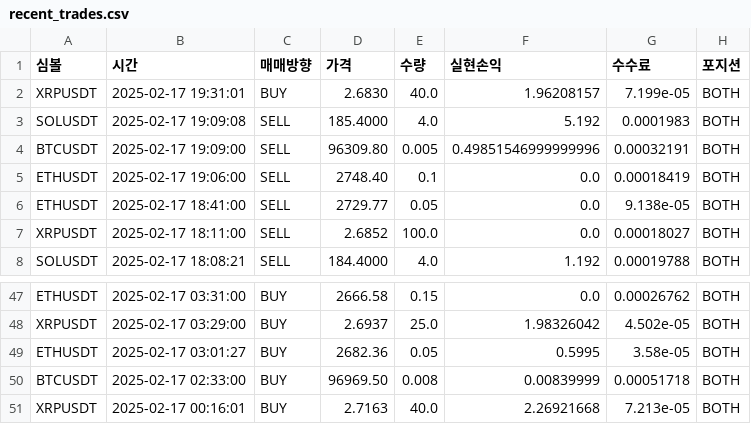
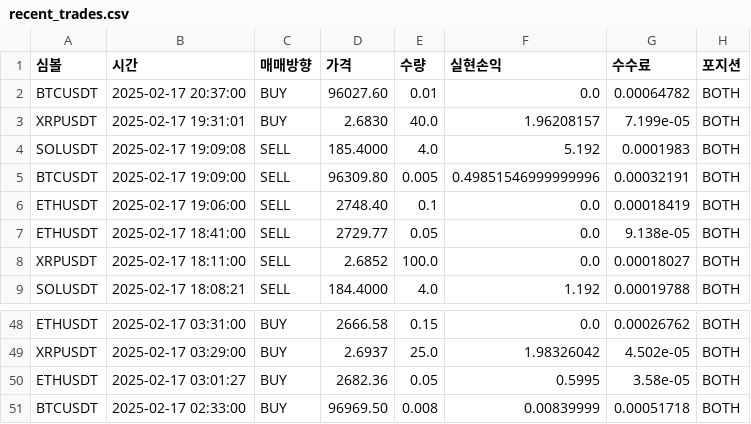
Before and after one commit to June-dwai/Dashboard, a CSV file: data/recent_trades.csv, drawn as a sheet; only a part is shown, gaps mark what is left out; removed rows and columns are numbered as before the commit, all else as after; the diff names each change by its address in the sheet, - before the commit and + after, or states it on an @@ line.

```diff
--- a/data/recent_trades.csv
+++ b/data/recent_trades.csv
+row 2: BTCUSDT | 2025-02-17 20:37:00 | BUY | 96027.60 | 0.01 | 0.0 | 0.00064782 | BOTH
-row 51: XRPUSDT | 2025-02-17 00:16:01 | BUY | 2.7163 | 40.0 | 2.26921668 | 7.213e-05 | BOTH
```
Also changed, not shown: data/positions.csv.
